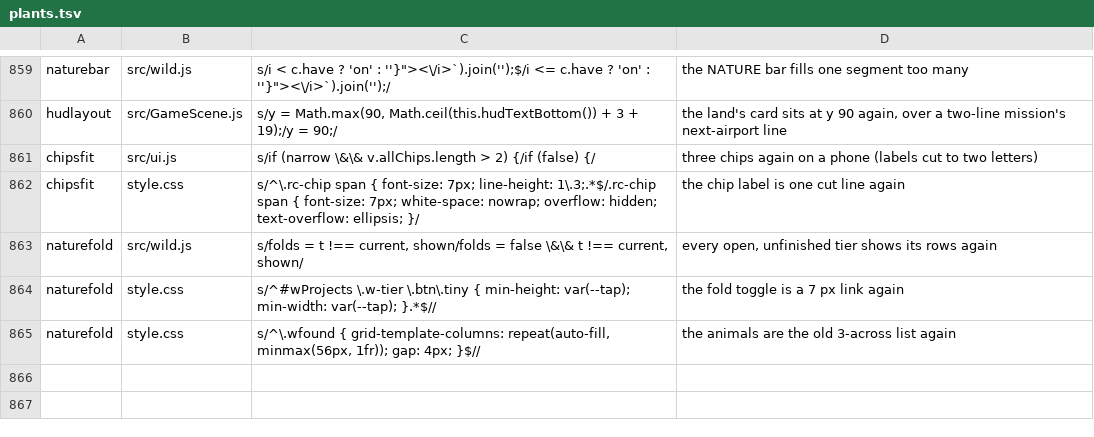
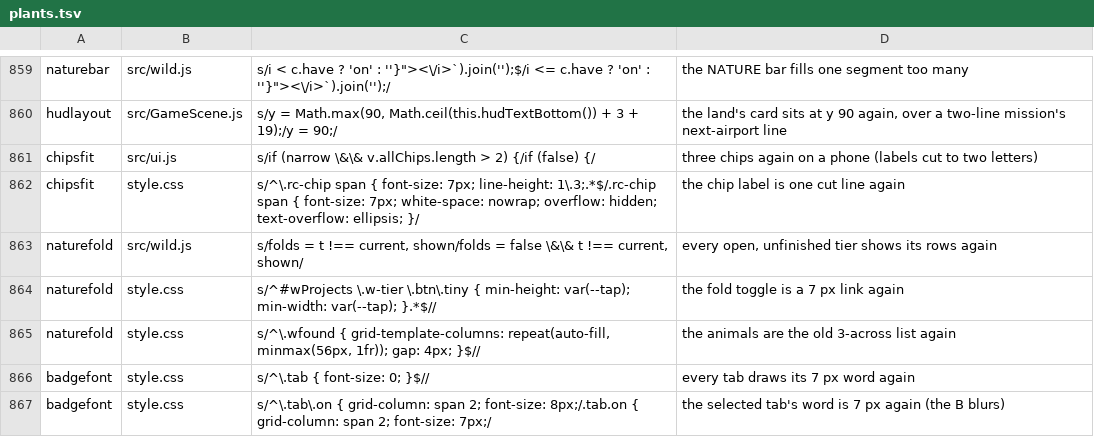
Before and after one commit to olly-marx/contrail-pilot, a TSV file: tools/plants.tsv, drawn as a sheet; only a part is shown, gaps mark what is left out.

```diff
--- a/tools/plants.tsv
+++ b/tools/plants.tsv
@@ -865 +865,3 @@ naturefold	style.css	s/^#wProjects \.w-tier \.btn\.tiny { min-height: var(--tap)
 naturefold	style.css	s/^\.wfound { grid-template-columns: repeat(auto-fill, minmax(56px, 1fr)); gap: 4px; }$//	the animals are the old 3-across list again
+badgefont	style.css	s/^\.tab { font-size: 0; }$//	every tab draws its 7 px word again
+badgefont	style.css	s/^\.tab\.on { grid-column: span 2; font-size: 8px;/.tab.on { grid-column: span 2; font-size: 7px;/	the selected tab's word is 7 px again (the B blurs)
```
Also changed, not shown: 2 other files.
